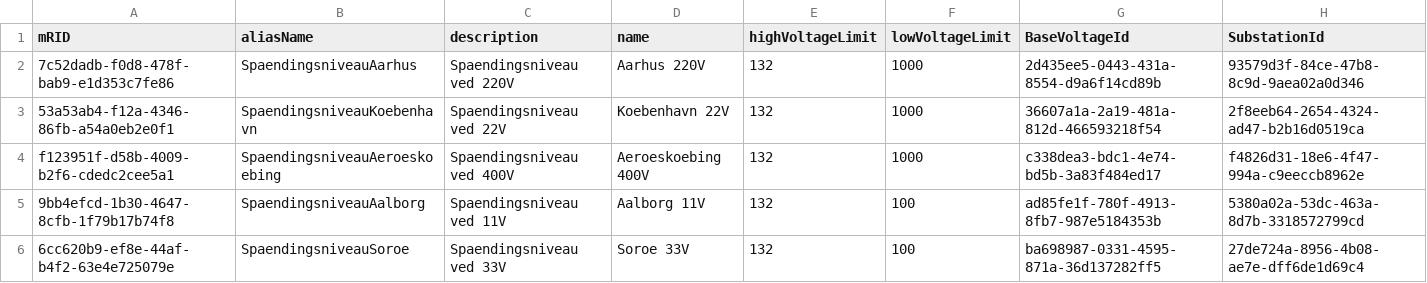
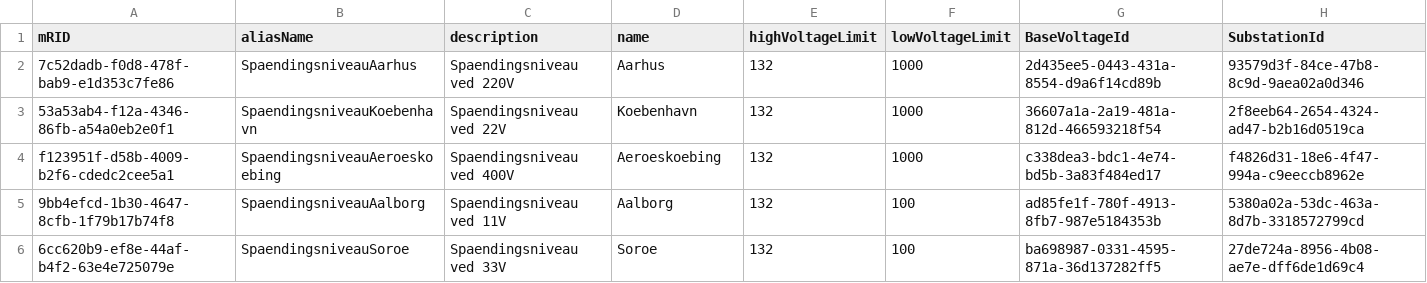
Before and after one commit to Frederikh1/cim_ontology, a CSV file: CIM_Data/VoltageLevel.csv, drawn as a sheet.

Commit message:
Update VoltageLevel.csv

```diff
--- a/CIM_Data/VoltageLevel.csv
+++ b/CIM_Data/VoltageLevel.csv
@@ -1,6 +1,6 @@
 mRID,aliasName,description,name,highVoltageLimit,lowVoltageLimit,BaseVoltageId,SubstationId
-7c52dadb-f0d8-478f-bab9-e1d353c7fe86,SpaendingsniveauAarhus,"Spaendingsniveau ved 220V","Aarhus 220V",132,1000,2d435ee5-0443-431a-8554-d9a6f14cd89b,93579d3f-84ce-47b8-8c9d-9aea02a0d346
-53a53ab4-f12a-4346-86fb-a54a0eb2e0f1,SpaendingsniveauKoebenhavn,"Spaendingsniveau ved 22V","Koebenhavn 22V",132,1000,36607a1a-2a19-481a-812d-466593218f54,2f8eeb64-2654-4324-ad47-b2b16d0519ca
-f123951f-d58b-4009-b2f6-cdedc2cee5a1,SpaendingsniveauAeroeskoebing,"Spaendingsniveau ved 400V","Aeroeskoebing 400V",132,1000,c338dea3-bdc1-4e74-bd5b-3a83f484ed17,f4826d31-18e6-4f47-994a-c9eeccb8962e
-9bb4efcd-1b30-4647-8cfb-1f79b17b74f8,SpaendingsniveauAalborg,"Spaendingsniveau ved 11V","Aalborg 11V",132,100,ad85fe1f-780f-4913-8fb7-987e5184353b,5380a02a-53dc-463a-8d7b-3318572799cd
-6cc620b9-ef8e-44af-b4f2-63e4e725079e,SpaendingsniveauSoroe,"Spaendingsniveau ved 33V","Soroe 33V",132,100,ba698987-0331-4595-871a-36d137282ff5,27de724a-8956-4b08-ae7e-dff6de1d69c4
+7c52dadb-f0d8-478f-bab9-e1d353c7fe86,SpaendingsniveauAarhus,"Spaendingsniveau ved 220V","Aarhus",132,1000,2d435ee5-0443-431a-8554-d9a6f14cd89b,93579d3f-84ce-47b8-8c9d-9aea02a0d346
+53a53ab4-f12a-4346-86fb-a54a0eb2e0f1,SpaendingsniveauKoebenhavn,"Spaendingsniveau ved 22V","Koebenhavn",132,1000,36607a1a-2a19-481a-812d-466593218f54,2f8eeb64-2654-4324-ad47-b2b16d0519ca
+f123951f-d58b-4009-b2f6-cdedc2cee5a1,SpaendingsniveauAeroeskoebing,"Spaendingsniveau ved 400V","Aeroeskoebing",132,1000,c338dea3-bdc1-4e74-bd5b-3a83f484ed17,f4826d31-18e6-4f47-994a-c9eeccb8962e
+9bb4efcd-1b30-4647-8cfb-1f79b17b74f8,SpaendingsniveauAalborg,"Spaendingsniveau ved 11V","Aalborg",132,100,ad85fe1f-780f-4913-8fb7-987e5184353b,5380a02a-53dc-463a-8d7b-3318572799cd
+6cc620b9-ef8e-44af-b4f2-63e4e725079e,SpaendingsniveauSoroe,"Spaendingsniveau ved 33V","Soroe",132,100,ba698987-0331-4595-871a-36d137282ff5,27de724a-8956-4b08-ae7e-dff6de1d69c4
```
